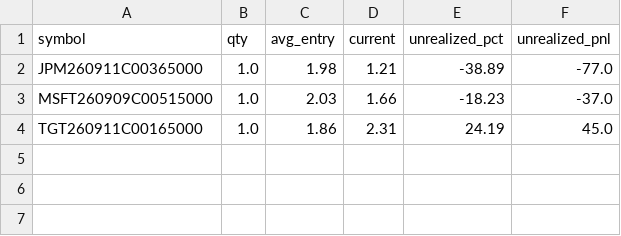
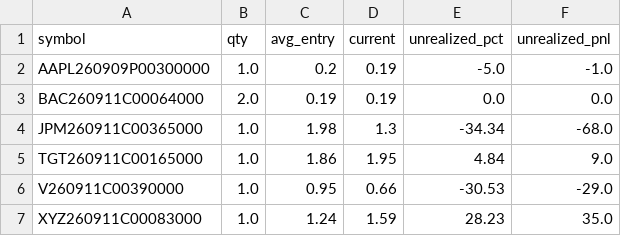
Before and after one commit to AiBotCoder-dev/breakout-bot, a CSV file: data/ledger_open.csv, drawn as a sheet.

Commit message:
chore: daily ledger export [skip ci]

```diff
--- a/data/ledger_open.csv
+++ b/data/ledger_open.csv
@@ -1,4 +1,7 @@
 symbol,qty,avg_entry,current,unrealized_pct,unrealized_pnl
-JPM260911C00365000,1.0,1.98,1.21,-38.89,-77.0
-MSFT260909C00515000,1.0,2.03,1.66,-18.23,-37.0
-TGT260911C00165000,1.0,1.86,2.31,24.19,45.0
+AAPL260909P00300000,1.0,0.2,0.19,-5.0,-1.0
+BAC260911C00064000,2.0,0.19,0.19,0.0,0.0
+JPM260911C00365000,1.0,1.98,1.3,-34.34,-68.0
+TGT260911C00165000,1.0,1.86,1.95,4.84,9.0
+V260911C00390000,1.0,0.95,0.66,-30.53,-29.0
+XYZ260911C00083000,1.0,1.24,1.59,28.23,35.0
```
Also changed, not shown: 1 other file.
